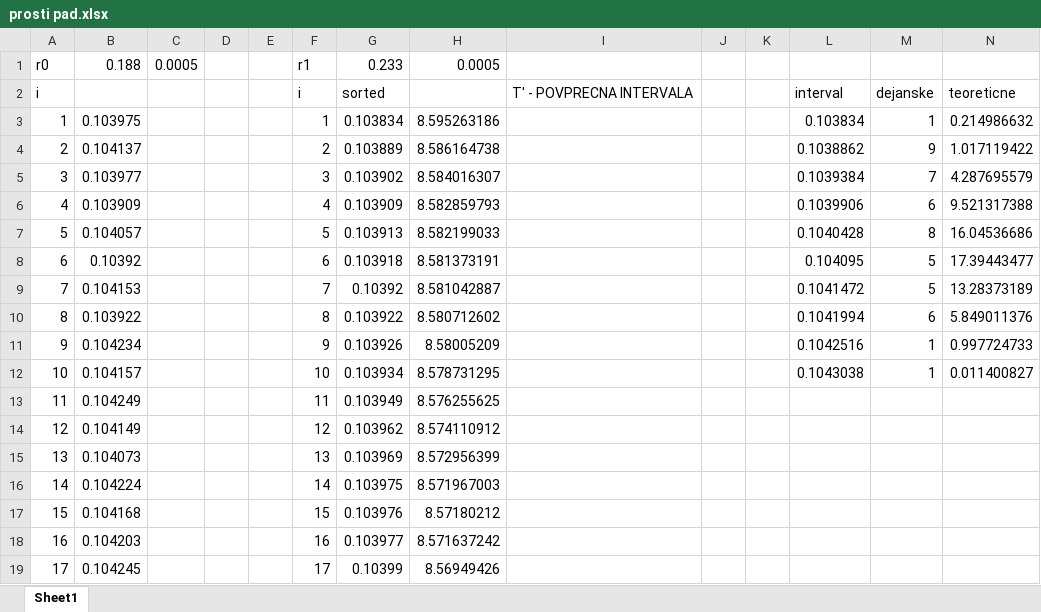
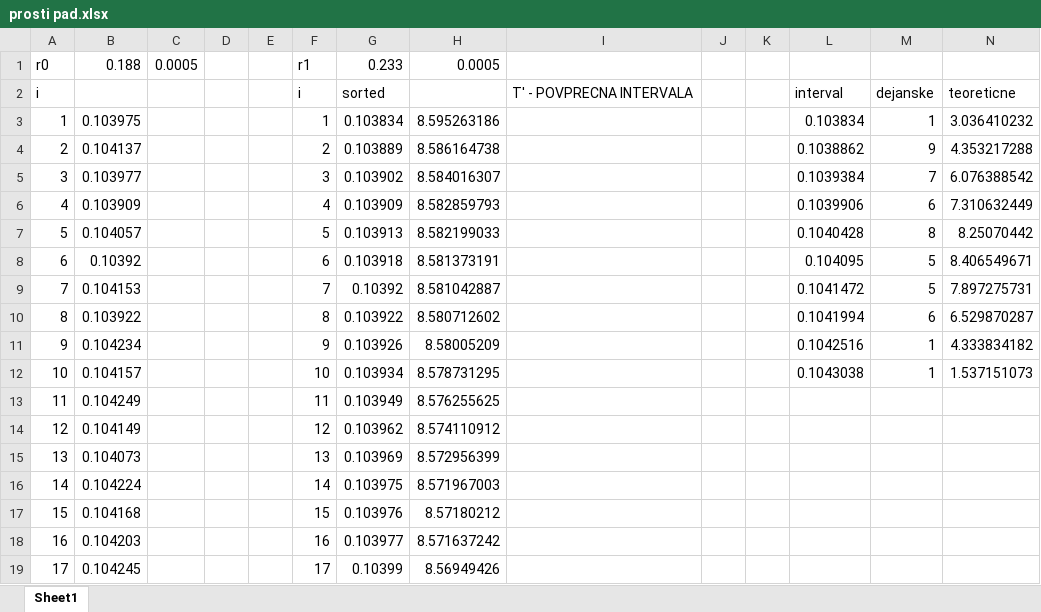
Before and after one commit to hitrzajc/fizikalni-praktikum, an Excel workbook: 10-13 tezni-bernoullijeva/prosti pad.xlsx, sheet Sheet1, drawn as a sheet; only a part is shown; values as stored, in another font and other column widths than the file's, no borders; charts and pictures not drawn; the diff names each change by its address in the sheet, - before the commit and + after, or states it on an @@ line.

Commit message:
poprava 10

```diff
--- a/10-13 tezni-bernoullijeva/prosti pad.xlsx (sheet Sheet1)
+++ b/10-13 tezni-bernoullijeva/prosti pad.xlsx (sheet Sheet1)
-N3: 0.214986632
+N3: 3.036410232
-N4: 1.017119422
+N4: 4.353217288
-N5: 4.287695579
+N5: 6.076388542
-N6: 9.521317388
+N6: 7.310632449
-N7: 16.04536686
+N7: 8.25070442
-N8: 17.39443477
+N8: 8.406549671
-N9: 13.28373189
+N9: 7.897275731
-N10: 5.849011376
+N10: 6.529870287
-N11: 0.997724733
+N11: 4.333834182
-N12: 0.011400827
+N12: 1.537151073
```
Also changed, not shown: charts or pictures.
